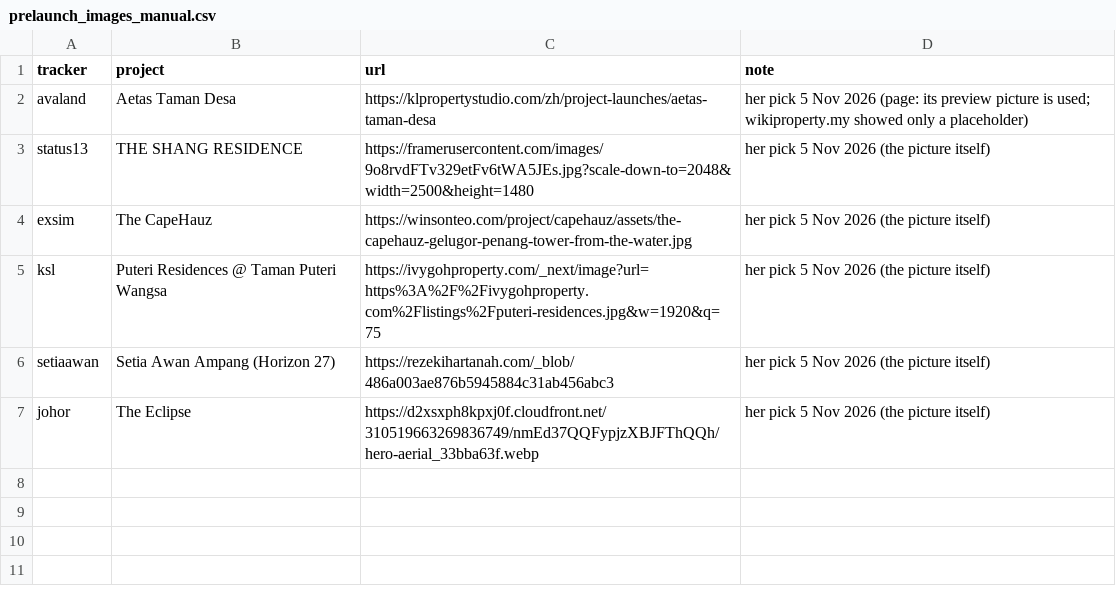
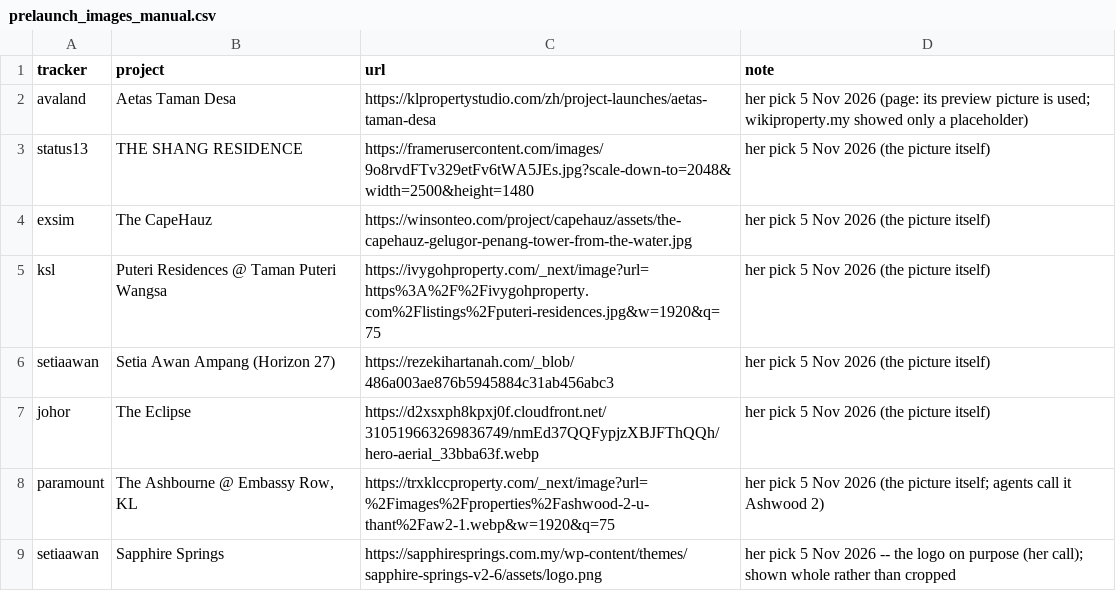
Before and after one commit to smtcu/teduh-tracker, a CSV file: data/prelaunch_images_manual.csv, drawn as a sheet; the diff names each change by its address in the sheet, - before the commit and + after, or states it on an @@ line.

```diff
--- a/data/prelaunch_images_manual.csv
+++ b/data/prelaunch_images_manual.csv
+row 8: paramount | The Ashbourne @ Embassy Row, KL | https://trxklccproperty.com/_next/image?url=%2Fimages%2Fproperties%2Fashwood-2-u-thant%2Faw2-1.webp&w=1920&q=75 | her pick 5 Nov 2026 (the picture itself; agents call it Ashwood 2)
+row 9: setiaawan | Sapphire Springs | https://sapphiresprings.com.my/wp-content/themes/sapphire-springs-v2-6/assets/logo.png | her pick 5 Nov 2026 -- the logo on purpose (her call); shown whole rather than cropped
```
Also changed, not shown: 2 other files.
